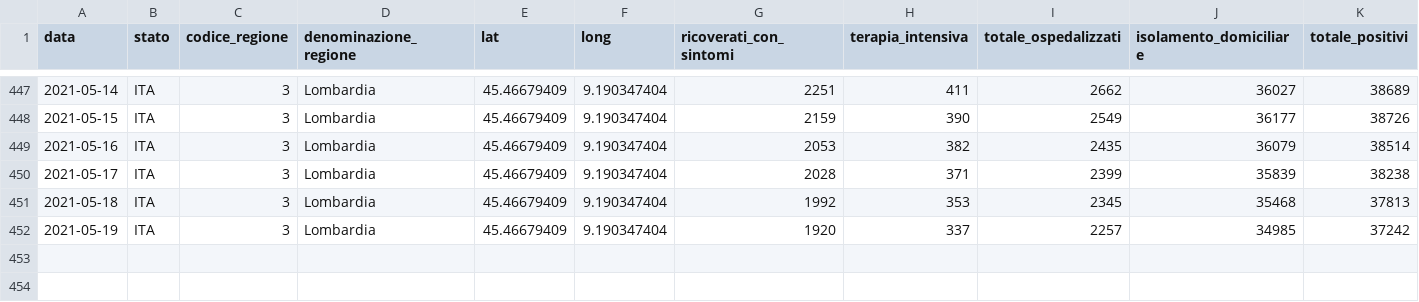
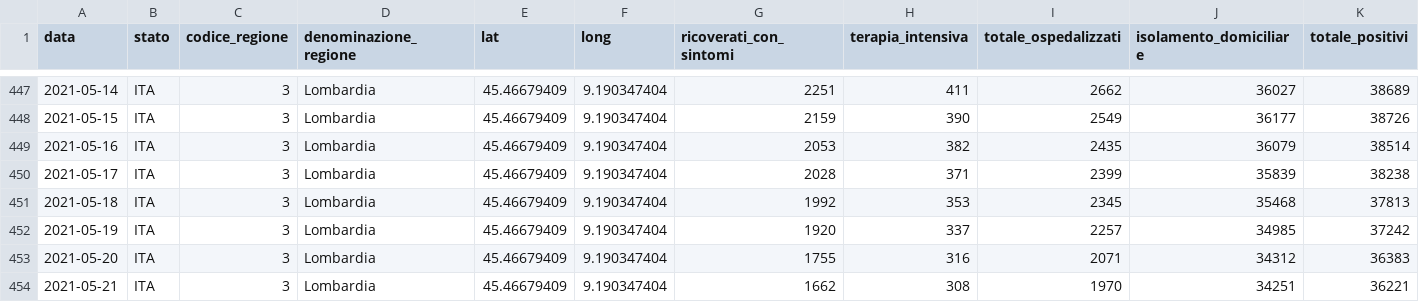
Before and after one commit to sergiocima/Report-COVID-19, a CSV file: andamento_lombardia.csv, drawn as a sheet; only a part is shown, gaps mark what is left out; rows hold the shown columns only; the diff names each change by its address in the sheet, - before the commit and + after, or states it on an @@ line.

```diff
--- a/andamento_lombardia.csv
+++ b/andamento_lombardia.csv
+row 453: 2021-05-20 | ITA | 3 | Lombardia | 45.46679409 | 9.190347404 | 1755 | 316 | 2071 | 34312 | 36383
+row 454: 2021-05-21 | ITA | 3 | Lombardia | 45.46679409 | 9.190347404 | 1662 | 308 | 1970 | 34251 | 36221
```
Also changed, not shown: andamento-italia-no-lomb.csv, casi_province_lombardia.csv, 9 other files.
